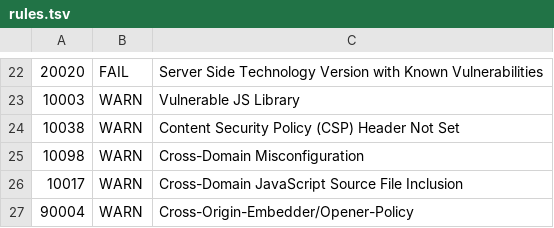
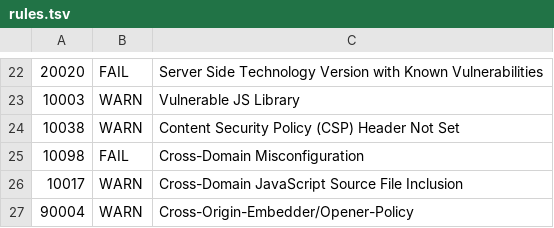
Before and after one commit to SebastianAlecio/PDDS-proyecto-ciberseguridad, a TSV file: .zap/rules.tsv, drawn as a sheet; only a part is shown, gaps mark what is left out.

Commit message:
Limito CORS a los orígenes permitidos y paso la regla 10098 a FAIL

```diff
--- a/.zap/rules.tsv
+++ b/.zap/rules.tsv
@@ -24,3 +24,3 @@
 10038	WARN	Content Security Policy (CSP) Header Not Set
-10098	WARN	Cross-Domain Misconfiguration
+10098	FAIL	Cross-Domain Misconfiguration
 10017	WARN	Cross-Domain JavaScript Source File Inclusion
```
Also changed, not shown: 1 other file.
